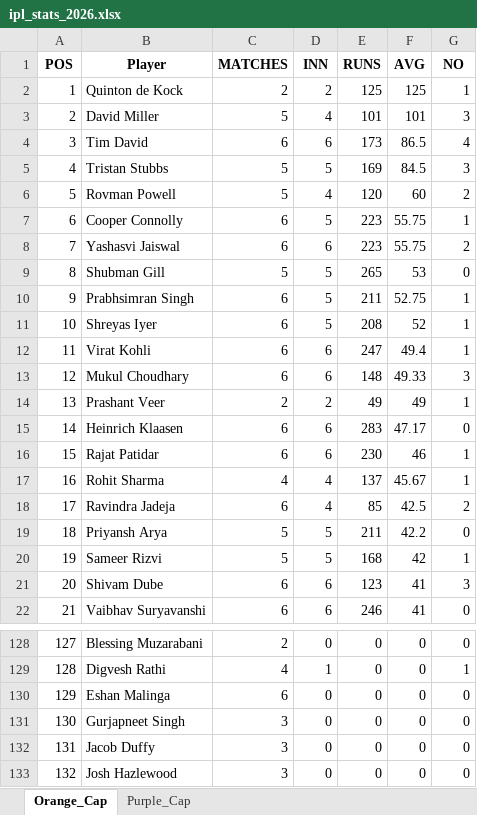
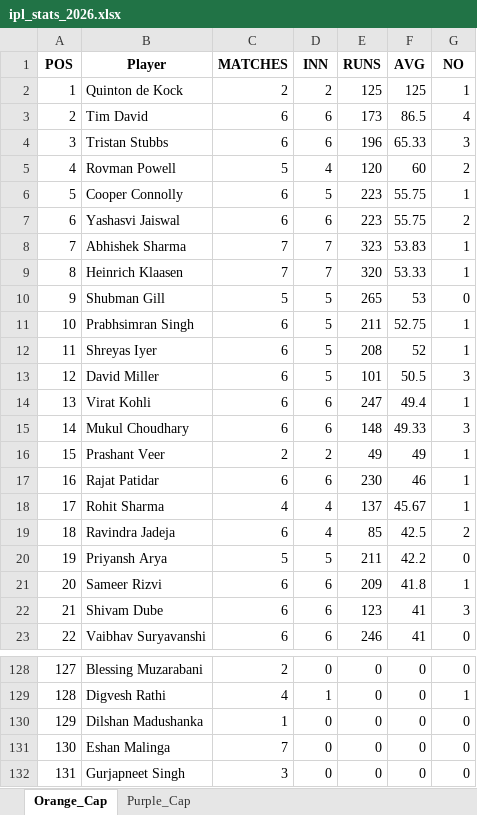
Before and after one commit to pratikalwaysrocks/Wadi-IPL-2026, an Excel workbook: ipl_stats_2026.xlsx, sheet Orange_Cap, drawn as a sheet; only a part is shown, gaps mark what is left out; the shorter side is filled out with more unchanged rows; values as stored, in another font and other column widths than the file's, no borders; removed rows and columns are numbered as before the commit, all else as after; the diff covers the shown part only; the diff names each change by its address in the sheet, - before the commit and + after, or states it on an @@ line.

Commit message:
auto update fantasy data

```diff
--- a/ipl_stats_2026.xlsx (sheet Orange_Cap)
+++ b/ipl_stats_2026.xlsx (sheet Orange_Cap)
-row 3: 2 | David Miller | 5 | 4 | 101 | 101 | 3
@@ column A (POS) renumbered from row 3 down @@
-C4 (MATCHES): 5
+C4 (MATCHES): 6
-D4 (INN): 5
+D4 (INN): 6
-E4 (RUNS): 169
+E4 (RUNS): 196
-F4 (AVG): 84.5
+F4 (AVG): 65.33
+row 8: 7 | Abhishek Sharma | 7 | 7 | 323 | 53.83 | 1
+row 9: 8 | Heinrich Klaasen | 7 | 7 | 320 | 53.33 | 1
+row 13: 12 | David Miller | 6 | 5 | 101 | 50.5 | 3
-row 15: 14 | Heinrich Klaasen | 6 | 6 | 283 | 47.17 | 0
-C21 (MATCHES): 5
+C21 (MATCHES): 6
-D21 (INN): 5
+D21 (INN): 6
-E21 (RUNS): 168
+E21 (RUNS): 209
-F21 (AVG): 42
+F21 (AVG): 41.8
+row 130: 129 | Dilshan Madushanka | 1 | 0 | 0 | 0 | 0
-C131 (MATCHES): 6
+C131 (MATCHES): 7
```
Also changed, not shown: 8 added rows, 9 removed rows and 11 edited cells elsewhere in this sheet, sheet Purple_Cap, IPL_Fantasy_Points.xlsx, 3 other files.
